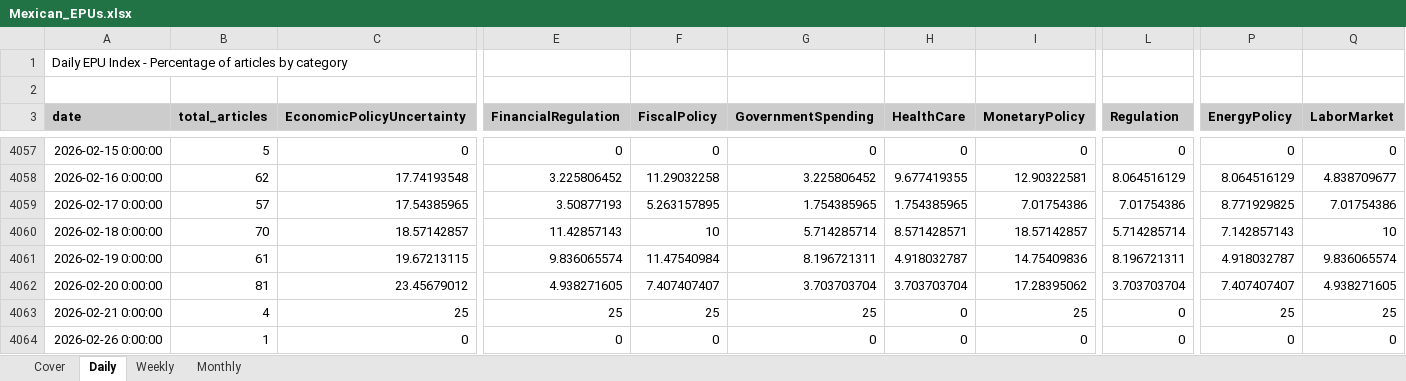
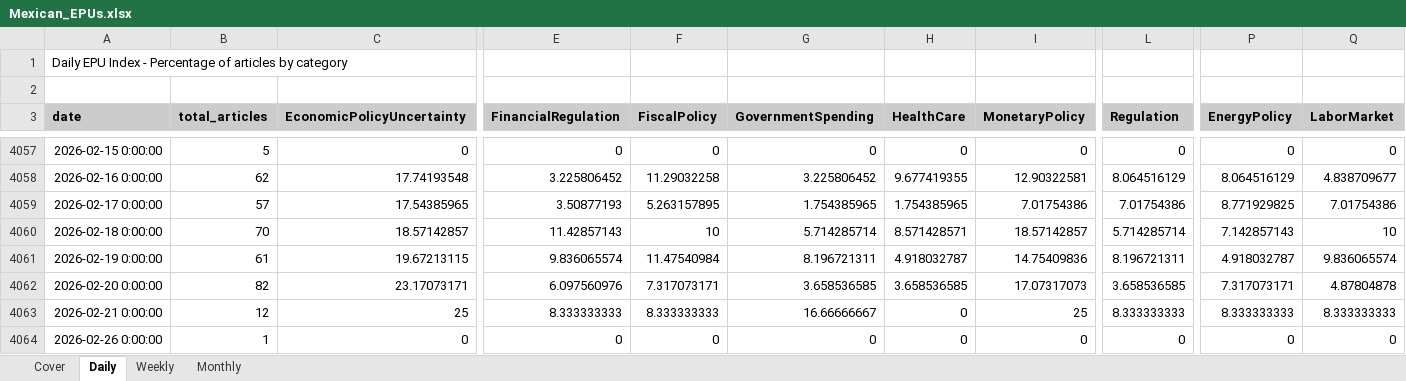
Before and after one commit to adentler1/MonitoringMexico, an Excel workbook: Mexican_EPUs.xlsx, sheet Daily, drawn as a sheet; only a part is shown, gaps mark what is left out; values as stored, in another font and other column widths than the file's, no borders; the diff covers the shown part only; the diff names each change by its address in the sheet, - before the commit and + after, or states it on an @@ line.

```diff
--- a/Mexican_EPUs.xlsx (sheet Daily)
+++ b/Mexican_EPUs.xlsx (sheet Daily)
-B4062 (total_articles): 81
+B4062 (total_articles): 82
-C4062 (EconomicPolicyUncertainty): 23.45679012
+C4062 (EconomicPolicyUncertainty): 23.17073171
-E4062 (FinancialRegulation): 4.938271605
+E4062 (FinancialRegulation): 6.097560976
-F4062 (FiscalPolicy): 7.407407407
+F4062 (FiscalPolicy): 7.317073171
-G4062 (GovernmentSpending): 3.703703704
+G4062 (GovernmentSpending): 3.658536585
-H4062 (HealthCare): 3.703703704
+H4062 (HealthCare): 3.658536585
-I4062 (MonetaryPolicy): 17.28395062
+I4062 (MonetaryPolicy): 17.07317073
-L4062 (Regulation): 3.703703704
+L4062 (Regulation): 3.658536585
-P4062 (EnergyPolicy): 7.407407407
+P4062 (EnergyPolicy): 7.317073171
-Q4062 (LaborMarket): 4.938271605
+Q4062 (LaborMarket): 4.87804878
-B4063 (total_articles): 4
+B4063 (total_articles): 12
-E4063 (FinancialRegulation): 25
+E4063 (FinancialRegulation): 8.333333333
-F4063 (FiscalPolicy): 25
+F4063 (FiscalPolicy): 8.333333333
-G4063 (GovernmentSpending): 25
+G4063 (GovernmentSpending): 16.66666667
-L4063 (Regulation): 0
+L4063 (Regulation): 8.333333333
-P4063 (EnergyPolicy): 25
+P4063 (EnergyPolicy): 8.333333333
-Q4063 (LaborMarket): 25
+Q4063 (LaborMarket): 8.333333333
```
Also changed, not shown: 6 edited cells elsewhere in this sheet, sheet Monthly, sheet Weekly, sheet Cover.
